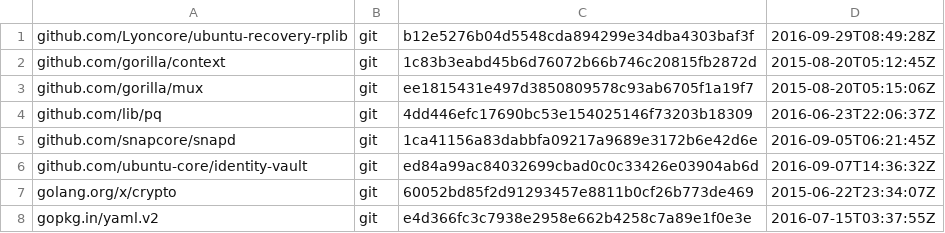
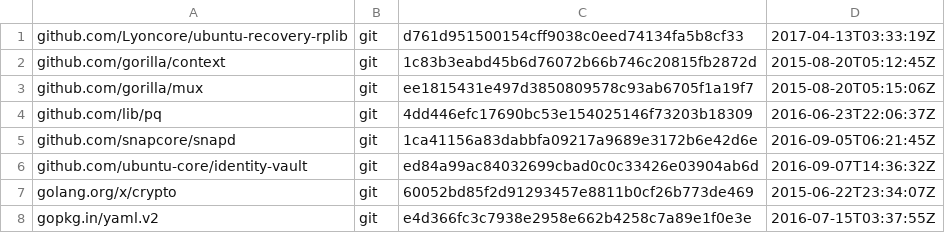
Before and after one commit to Lyoncore/ubuntu-recovery-image, a TSV file: dependencies.tsv, drawn as a sheet.

Commit message:
Update dependencies.tsv

```diff
--- a/dependencies.tsv
+++ b/dependencies.tsv
@@ -1,2 +1,2 @@
-github.com/Lyoncore/ubuntu-recovery-rplib	git	b12e5276b04d5548cda894299e34dba4303baf3f	2016-09-29T08:49:28Z
+github.com/Lyoncore/ubuntu-recovery-rplib	git	d761d951500154cff9038c0eed74134fa5b8cf33	2017-04-13T03:33:19Z
 github.com/gorilla/context	git	1c83b3eabd45b6d76072b66b746c20815fb2872d	2015-08-20T05:12:45Z
```
